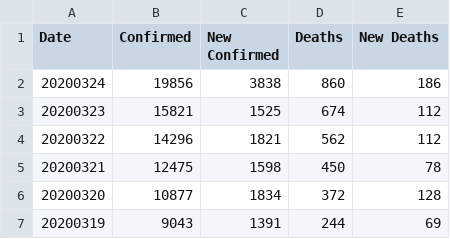
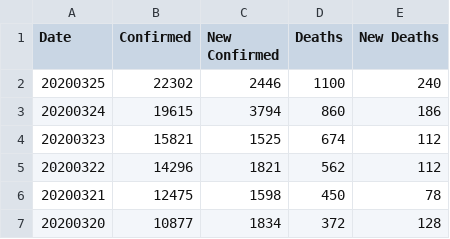
Before and after one commit to comcat/DA, a CSV file: data/covid-19-who/France.csv, drawn as a sheet; only a part is shown; the shorter side is filled out with more unchanged rows.

Commit message:
who-data: update the it/sp/fr/uk

```diff
--- a/data/covid-19-who/France.csv
+++ b/data/covid-19-who/France.csv
@@ -1,3 +1,4 @@
 Date,Confirmed,New Confirmed,Deaths,New Deaths
-20200324,19856,3838,860,186
+20200325,22302,2446,1100,240
+20200324,19615,3794,860,186
 20200323,15821,1525,674,112
```
Also changed, not shown: data/covid-19-who/Italy.csv, data/covid-19-who/Spain.csv, 1 other file.
